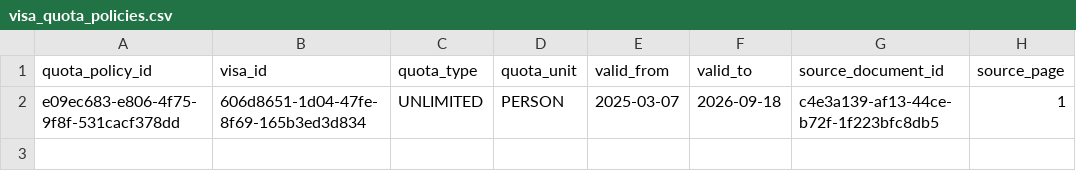
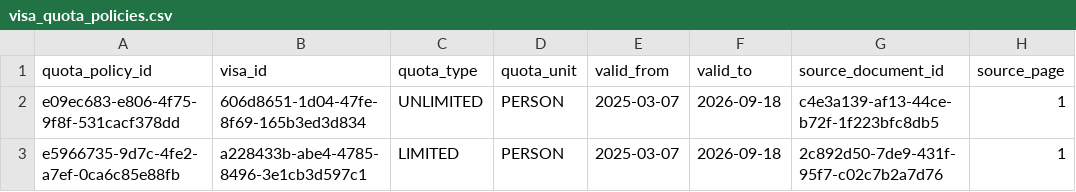
Before and after one commit to team-hansori/visa-data, a CSV file: extraction/common_v2/visa_quota_policies.csv, drawn as a sheet; the diff names each change by its address in the sheet, - before the commit and + after, or states it on an @@ line.

```diff
--- a/extraction/common_v2/visa_quota_policies.csv
+++ b/extraction/common_v2/visa_quota_policies.csv
+row 3: e5966735-9d7c-4fe2-a7ef-0ca6c85e88fb | a228433b-abe4-4785-8496-3e1cb3d597c1 | LIMITED | PERSON | 2025-03-07 | 2026-09-18 | 2c892d50-7de9-431f-95f7-c02c7b2a7d76 | 1
```
Also changed, not shown: extraction/common_v2/visa_criterion_groups.csv, extraction/common_v2/visa_requirement_criteria.csv, 1 other file.
